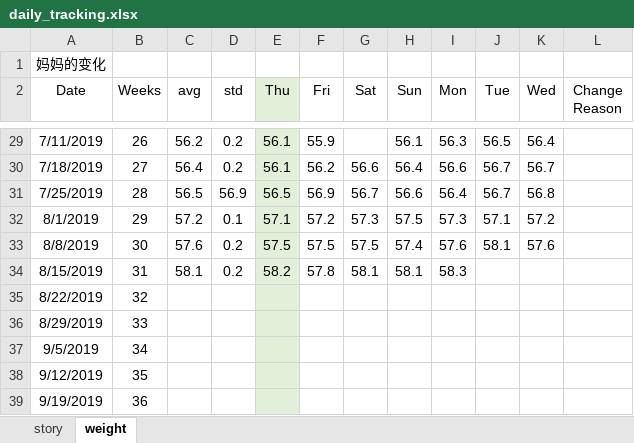
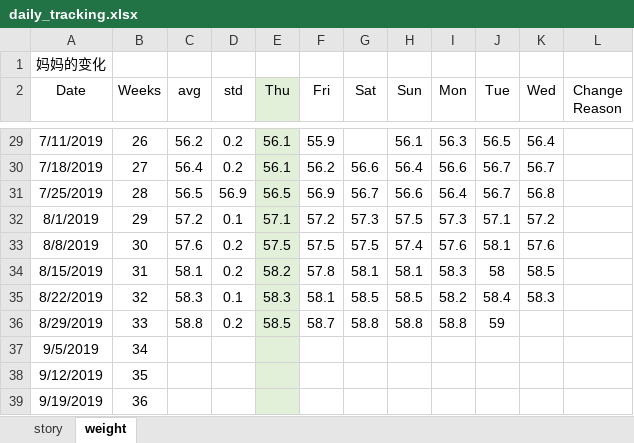
Before and after one commit to AngryJoy/JJBaby, an Excel workbook: tracking/daily_tracking.xlsx, sheet weight, drawn as a sheet; only a part is shown, gaps mark what is left out; values as stored, in another font and other column widths than the file's, no borders; the diff names each change by its address in the sheet, - before the commit and + after, or states it on an @@ line.

Commit message:
update weight

```diff
--- a/tracking/daily_tracking.xlsx (sheet weight)
+++ b/tracking/daily_tracking.xlsx (sheet weight)
-J34 (Tue): (empty)
+J34 (Tue): 58
-K34 (Wed): (empty)
+K34 (Wed): 58.5
-C35 (avg): (empty)
+C35 (avg): 58.3
-D35 (std): (empty)
+D35 (std): 0.1
-E35 (Thu): (empty)
+E35 (Thu): 58.3
-F35 (Fri): (empty)
+F35 (Fri): 58.1
-G35 (Sat): (empty)
+G35 (Sat): 58.5
-H35 (Sun): (empty)
+H35 (Sun): 58.5
-I35 (Mon): (empty)
+I35 (Mon): 58.2
-J35 (Tue): (empty)
+J35 (Tue): 58.4
-K35 (Wed): (empty)
+K35 (Wed): 58.3
-C36 (avg): (empty)
+C36 (avg): 58.8
-D36 (std): (empty)
+D36 (std): 0.2
-E36 (Thu): (empty)
+E36 (Thu): 58.5
-F36 (Fri): (empty)
+F36 (Fri): 58.7
-G36 (Sat): (empty)
+G36 (Sat): 58.8
-H36 (Sun): (empty)
+H36 (Sun): 58.8
-I36 (Mon): (empty)
+I36 (Mon): 58.8
-J36 (Tue): (empty)
+J36 (Tue): 59
```
Also changed, not shown: 3 other files.
